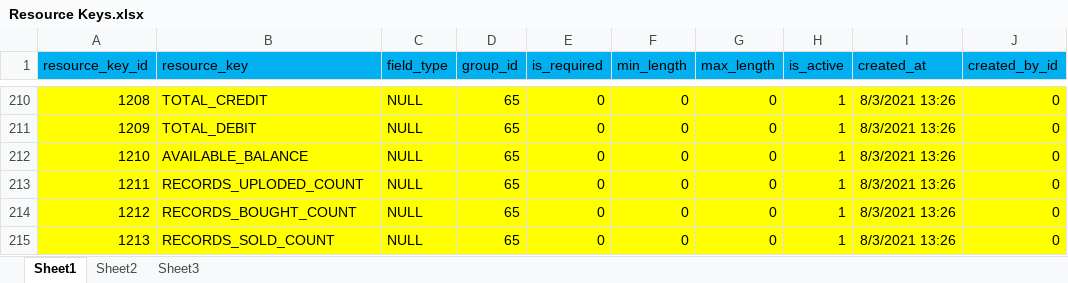
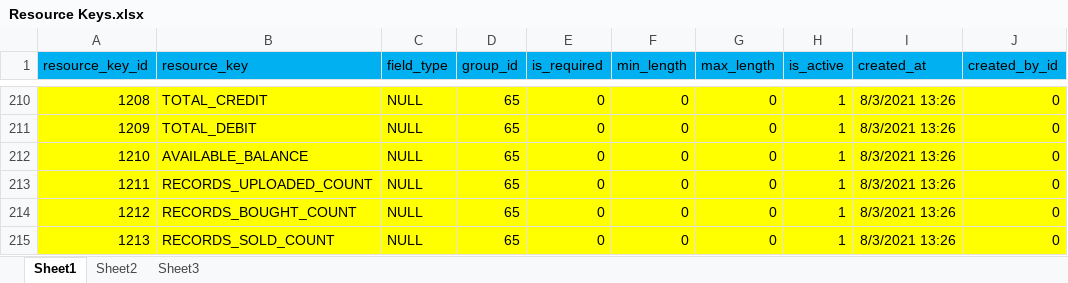
Before and after one commit to balvvant/RecordsApp, an Excel workbook: DBScript/Resource Keys.xlsx, sheet Sheet1, drawn as a sheet; only a part is shown, gaps mark what is left out; values as stored, in another font and other column widths than the file's, no borders; the diff names each change by its address in the sheet, - before the commit and + after, or states it on an @@ line.

```diff
--- a/DBScript/Resource Keys.xlsx (sheet Sheet1)
+++ b/DBScript/Resource Keys.xlsx (sheet Sheet1)
-B213 (resource_key): RECORDS_UPLODED_COUNT
+B213 (resource_key): RECORDS_UPLOADED_COUNT
```
Also changed, not shown: DBScript/ResourceGroups.xlsx, 4 other files.
